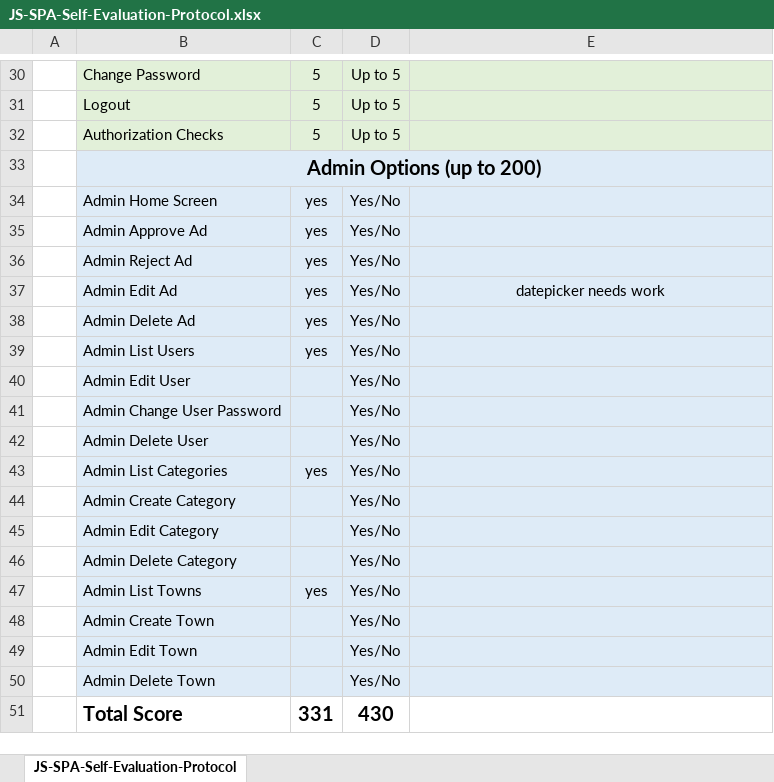
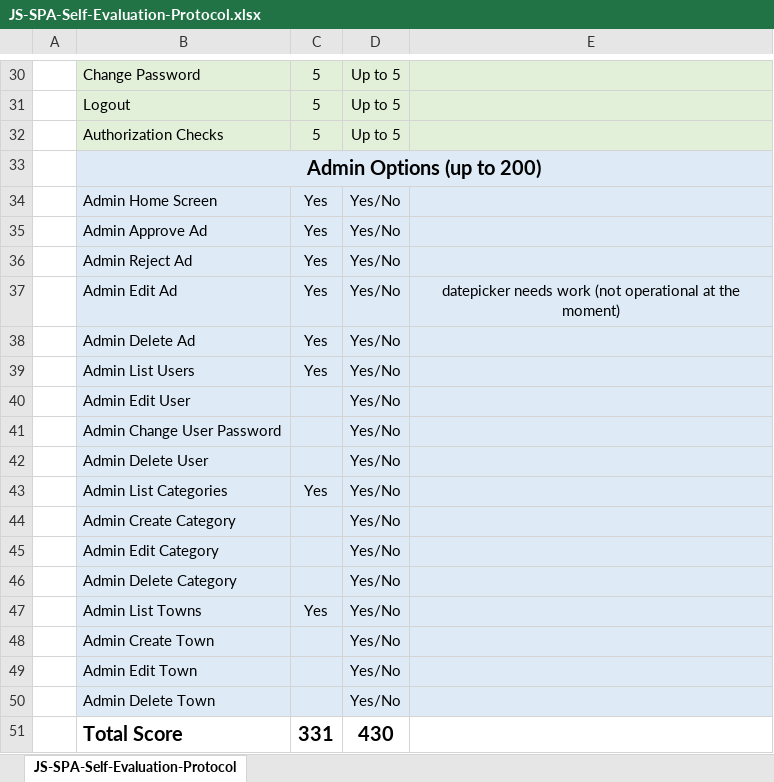
Before and after one commit to itcherokee/AdsProject, an Excel workbook: JS-SPA-Self-Evaluation-Protocol.xlsx, sheet JS-SPA-Self-Evaluation-Protocol, drawn as a sheet; only a part is shown, gaps mark what is left out; values as stored, in another font and other column widths than the file's, no borders; the diff names each change by its address in the sheet, - before the commit and + after, or states it on an @@ line.

Commit message:
excel file

```diff
--- a/JS-SPA-Self-Evaluation-Protocol.xlsx (sheet JS-SPA-Self-Evaluation-Protocol)
+++ b/JS-SPA-Self-Evaluation-Protocol.xlsx (sheet JS-SPA-Self-Evaluation-Protocol)
-C34:C39: yes
+C34:C39: Yes
-E37: datepicker needs work
+E37: datepicker needs work (not operational at the moment)
-C43: yes
+C43: Yes
-C47: yes
+C47: Yes
```
